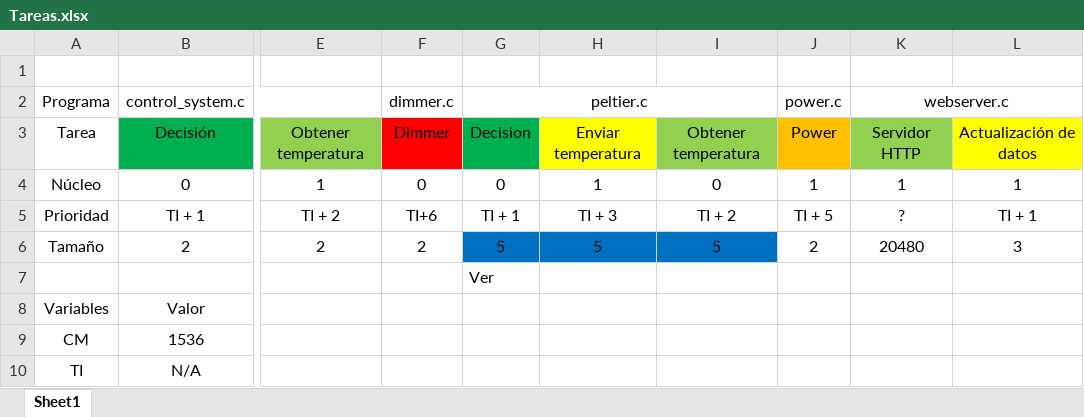
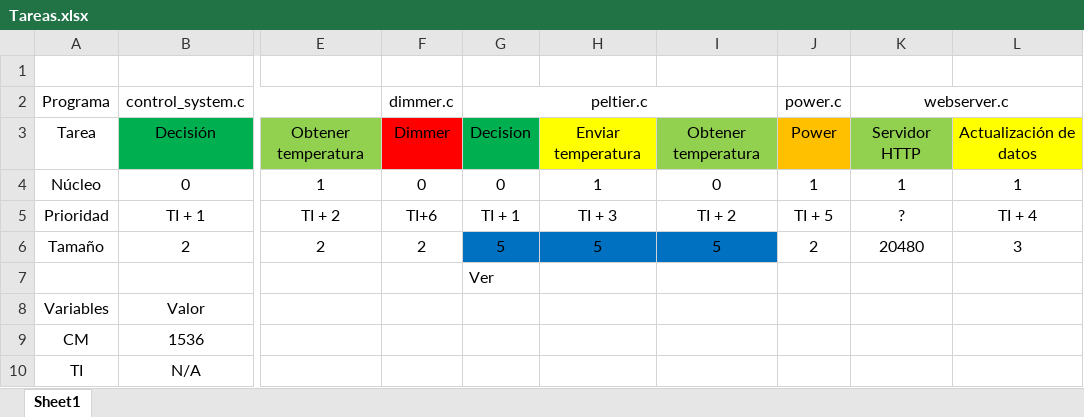
Before and after one commit to MateoCignetti/Hornito2023, an Excel workbook: Recursos/Tareas.xlsx, sheet Sheet1, drawn as a sheet; only a part is shown, gaps mark what is left out; values as stored, in another font and other column widths than the file's, no borders; the diff names each change by its address in the sheet, - before the commit and + after, or states it on an @@ line.

Commit message:
Modificar prioridades tareas

```diff
--- a/Recursos/Tareas.xlsx (sheet Sheet1)
+++ b/Recursos/Tareas.xlsx (sheet Sheet1)
-L5: TI + 1
+L5: TI + 4
```
Also changed, not shown: 4 other files.
